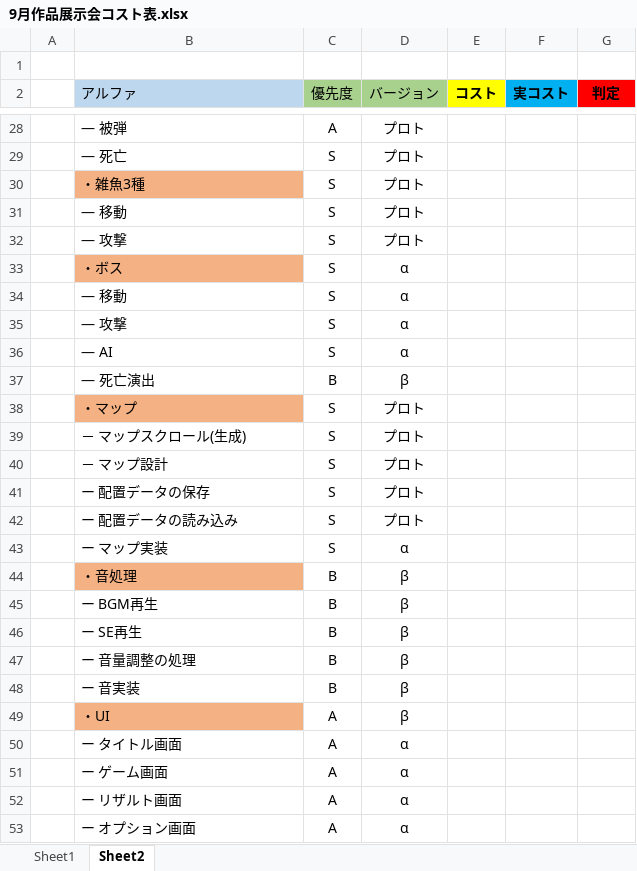
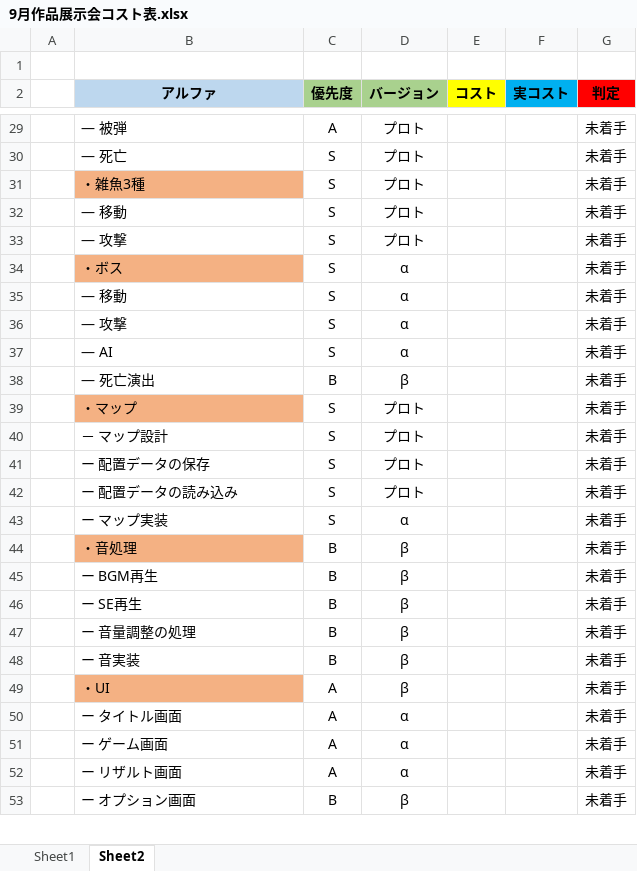
Before and after one commit to keishiF/3DGame202509, an Excel workbook: 3DGame202509/その他作業/9月作品展示会コスト表.xlsx, sheet Sheet2, drawn as a sheet; only a part is shown, gaps mark what is left out; values as stored, in another font and other column widths than the file's, no borders; removed rows and columns are numbered as before the commit, all else as after; the diff covers the shown part only; the diff names each change by its address in the sheet, - before the commit and + after, or states it on an @@ line.

```diff
--- a/3DGame202509/その他作業/9月作品展示会コスト表.xlsx (sheet Sheet2)
+++ b/3DGame202509/その他作業/9月作品展示会コスト表.xlsx (sheet Sheet2)
-B2:D2 bold: off
+B2:D2 bold: on
-B2 alignment: left
+B2 alignment: center
-G29:G39 (判定): (empty)
+G29:G39 (判定): 未着手
-row 39:  | － マップスクロール(生成) | S | プロト
-G40:G52 (判定): (empty)
+G40:G52 (判定): 未着手
-row 53:  | ー オプション画面 | A | α
+row 53:  | ー オプション画面 | B | β |  |  | 未着手
```
Also changed, not shown: 2 added rows, 1 removed row and 37 edited cells elsewhere in this sheet, 13 other files.
